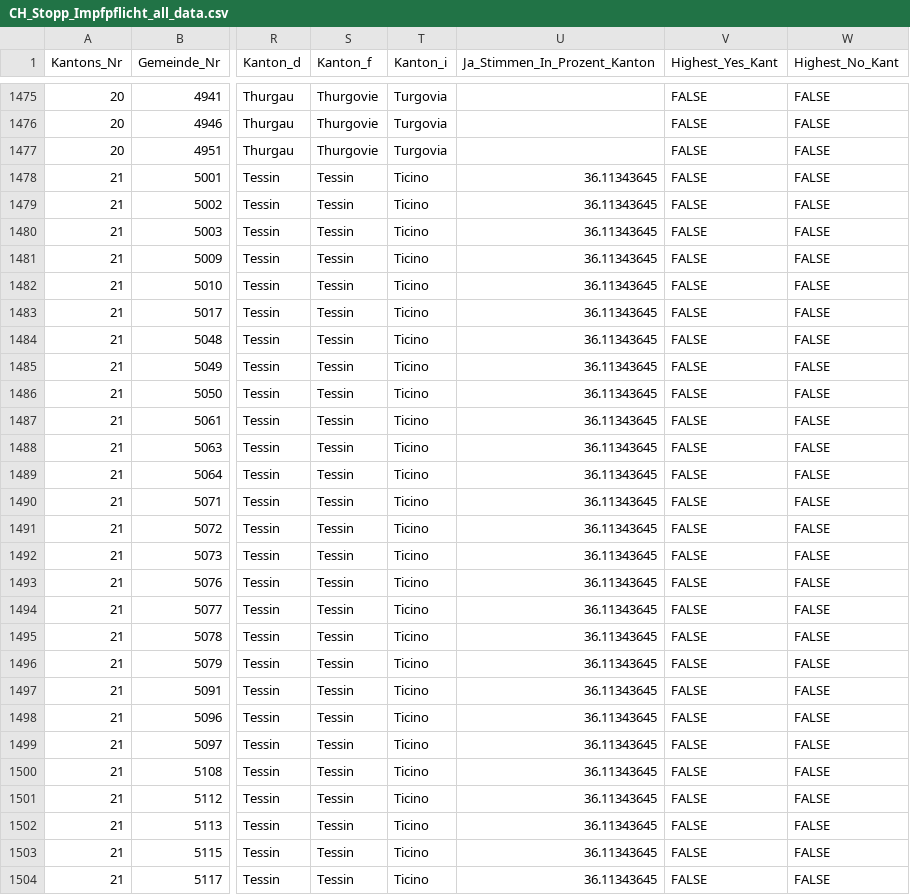
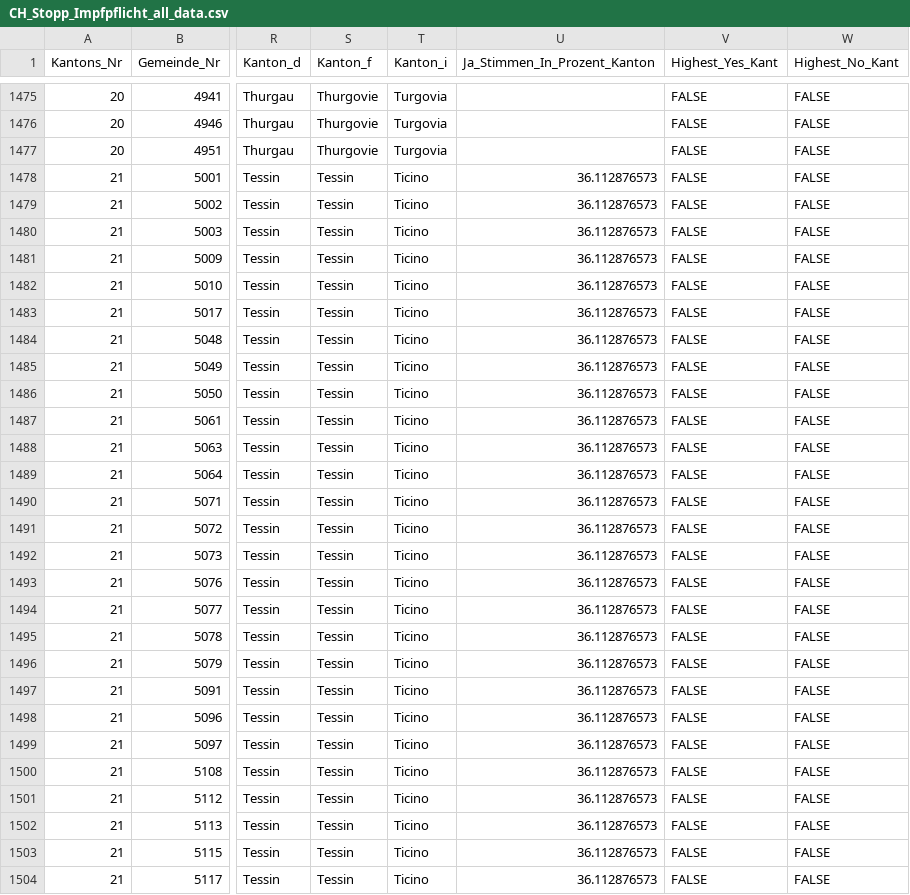
Before and after one commit to awp-finanznachrichten/lena_juni2024, a CSV file: Output_Switzerland/CH_Stopp_Impfpflicht_all_data.csv, drawn as a sheet; only a part is shown, gaps mark what is left out; the diff covers the shown part only; the diff names each change by its address in the sheet, - before the commit and + after, or states it on an @@ line.

```diff
--- a/Output_Switzerland/CH_Stopp_Impfpflicht_all_data.csv
+++ b/Output_Switzerland/CH_Stopp_Impfpflicht_all_data.csv
-U1478:U1504 (Ja_Stimmen_In_Prozent_Kanton): 36.11343645
+U1478:U1504 (Ja_Stimmen_In_Prozent_Kanton): 36.112876573
```
Also changed, not shown: 87 edited cells elsewhere in this file, Output_Cantons/TI_CH_Kostenbremse_dw_it.csv, Output_Cantons/TI_CH_Stopp_Impfpflicht_dw_it.csv, 16 other files.
